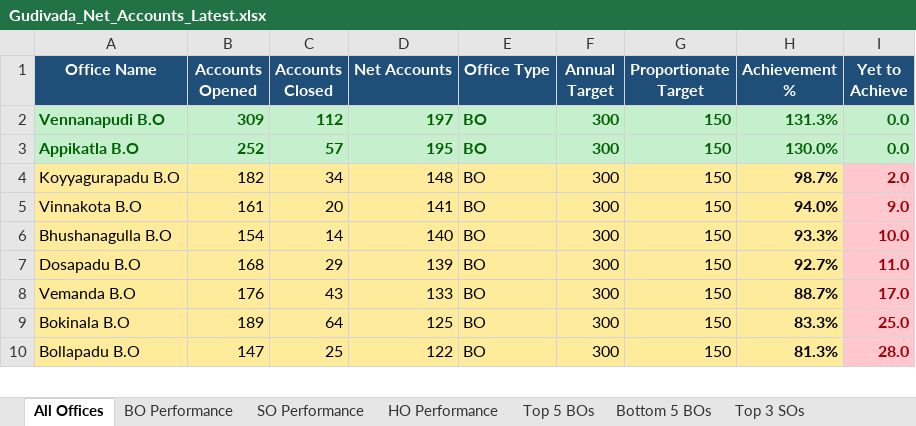
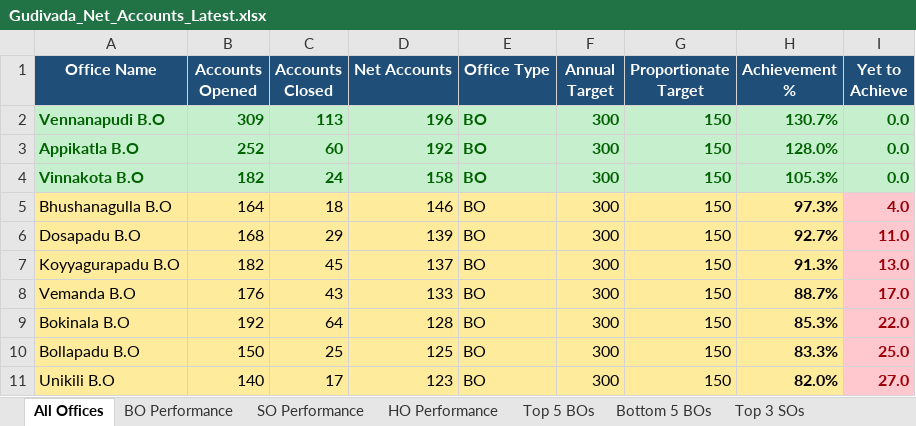
Before and after one commit to vijaybhukya205-png/GudivadaSubDivision, an Excel workbook: Gudivada_Net_Accounts_Latest.xlsx, sheet All Offices, drawn as a sheet; only a part is shown; values as stored, in another font and other column widths than the file's, no borders; removed rows and columns are numbered as before the commit, all else as after; the diff covers the shown part only; the diff names each change by its address in the sheet, - before the commit and + after, or states it on an @@ line.

```diff
--- a/Gudivada_Net_Accounts_Latest.xlsx (sheet All Offices)
+++ b/Gudivada_Net_Accounts_Latest.xlsx (sheet All Offices)
-C2 (Accounts Closed): 112
+C2 (Accounts Closed): 113
-D2 (Net Accounts): 197
+D2 (Net Accounts): 196
-H2 (Achievement %): 131.3%
+H2 (Achievement %): 130.7%
-C3 (Accounts Closed): 57
+C3 (Accounts Closed): 60
-D3 (Net Accounts): 195
+D3 (Net Accounts): 192
-H3 (Achievement %): 130.0%
+H3 (Achievement %): 128.0%
-row 4: Koyyagurapadu B.O | 182 | 34 | 148 | BO | 300 | 150 | 98.7% | 2.0
-A4:H4 fill: #FFEB9C
+A4:H4 fill: #C6EFCE
-A4:G4 bold: off
+A4:G4 bold: on
-A4:H4 text colour: black
+A4:H4 text colour: #006100
-B4 (Accounts Opened): 161
+B4 (Accounts Opened): 182
-C4 (Accounts Closed): 20
+C4 (Accounts Closed): 24
-D4 (Net Accounts): 141
+D4 (Net Accounts): 158
-H4 (Achievement %): 94.0%
+H4 (Achievement %): 105.3%
-I4 (Yet to Achieve): 9.0
+I4 (Yet to Achieve): 0.0
@@ I4 fill: #FFC7CE → #C6EFCE, text colour: #9C0006 → #006100 @@
-B5 (Accounts Opened): 154
+B5 (Accounts Opened): 164
-C5 (Accounts Closed): 14
+C5 (Accounts Closed): 18
-D5 (Net Accounts): 140
+D5 (Net Accounts): 146
-H5 (Achievement %): 93.3%
+H5 (Achievement %): 97.3%
-I5 (Yet to Achieve): 10.0
+I5 (Yet to Achieve): 4.0
+row 7: Koyyagurapadu B.O | 182 | 45 | 137 | BO | 300 | 150 | 91.3% | 13.0
-B9 (Accounts Opened): 189
+B9 (Accounts Opened): 192
-D9 (Net Accounts): 125
+D9 (Net Accounts): 128
-H9 (Achievement %): 83.3%
+H9 (Achievement %): 85.3%
-I9 (Yet to Achieve): 25.0
+I9 (Yet to Achieve): 22.0
-B10 (Accounts Opened): 147
+B10 (Accounts Opened): 150
-D10 (Net Accounts): 122
+D10 (Net Accounts): 125
-H10 (Achievement %): 81.3%
+H10 (Achievement %): 83.3%
-I10 (Yet to Achieve): 28.0
+I10 (Yet to Achieve): 25.0
+row 11: Unikili B.O | 140 | 17 | 123 | BO | 300 | 150 | 82.0% | 27.0
```
Also changed, not shown: 24 added rows, 25 removed rows, 178 edited cells and cell formats elsewhere in this sheet, sheet BO Performance, sheet SO Performance, sheet Top 5 BOs, sheet Bottom 3 SOs, sheet Bottom 5 BOs, sheet Top 3 SOs, 2 more sheets, 5 other files.
